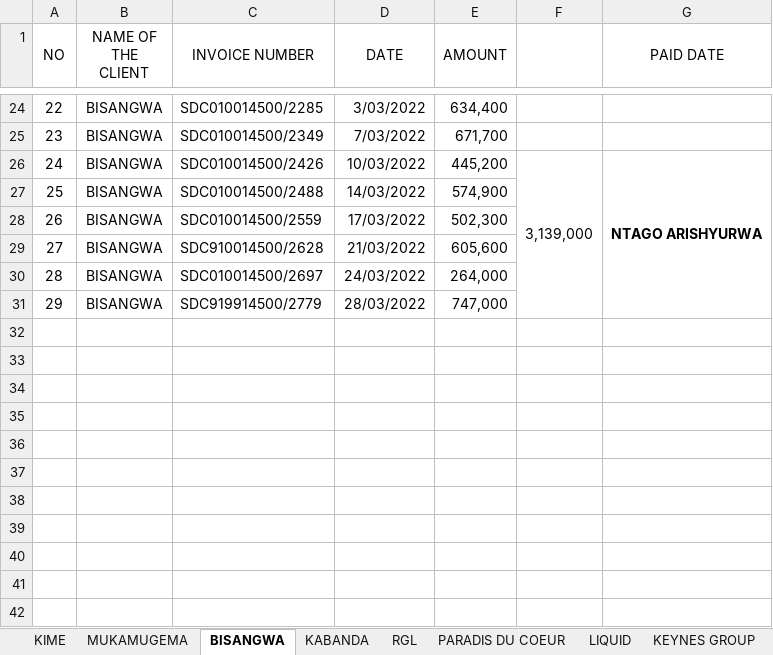
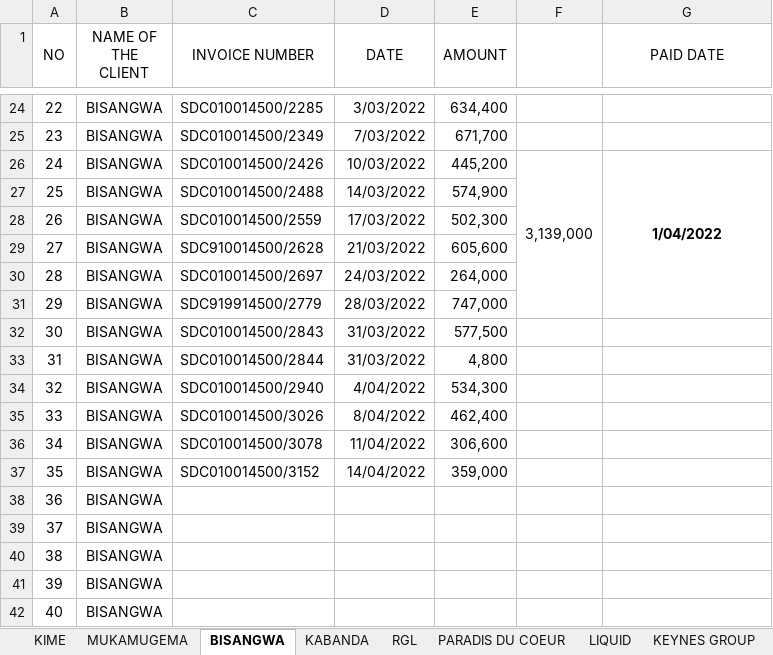
Before and after one commit to iradukunda123/Work, an Excel workbook: Fivetofive Hotel/FOURNISSEURS 2022 five.xlsx, sheet BISANGWA, drawn as a sheet; only a part is shown, gaps mark what is left out; values as stored, in another font and other column widths than the file's, no borders; the diff names each change by its address in the sheet, - before the commit and + after, or states it on an @@ line.

```diff
--- a/Fivetofive Hotel/FOURNISSEURS 2022 five.xlsx (sheet BISANGWA)
+++ b/Fivetofive Hotel/FOURNISSEURS 2022 five.xlsx (sheet BISANGWA)
-G26 (PAID DATE): NTAGO ARISHYURWA
+G26 (PAID DATE): 1/04/2022
+row 32: 30 | BISANGWA | SDC010014500/2843 | 31/03/2022 | 577,500
+row 33: 31 | BISANGWA | SDC010014500/2844 | 31/03/2022 | 4,800
+row 34: 32 | BISANGWA | SDC010014500/2940 | 4/04/2022 | 534,300
+row 35: 33 | BISANGWA | SDC010014500/3026 | 8/04/2022 | 462,400
+row 36: 34 | BISANGWA | SDC010014500/3078 | 11/04/2022 | 306,600
+row 37: 35 | BISANGWA | SDC010014500/3152 | 14/04/2022 | 359,000
+row 38: 36 | BISANGWA
+row 39: 37 | BISANGWA
+row 40: 38 | BISANGWA
+row 41: 39 | BISANGWA
+row 42: 40 | BISANGWA
```
Also changed, not shown: sheet KEYNES GROUP, sheet KIME, sheet KABANDA, sheet MUKAMUGEMA, sheet LIQUID, sheet RGL, 1 more sheet, OneClick Hotel/FOURNISSEURS 2022 one.xlsx, OneClick Hotel/VAT 2022 one.xlsx, 6 other files.
